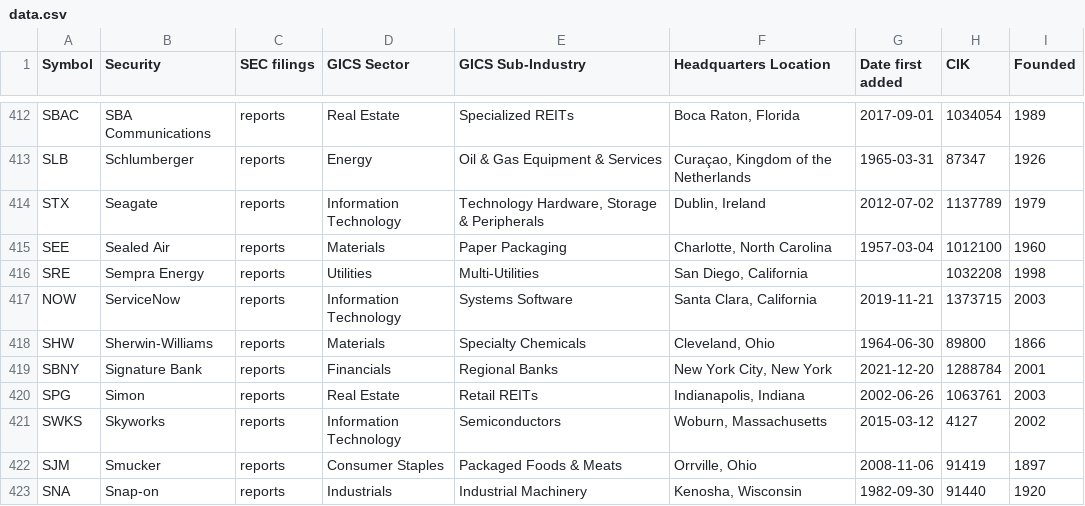
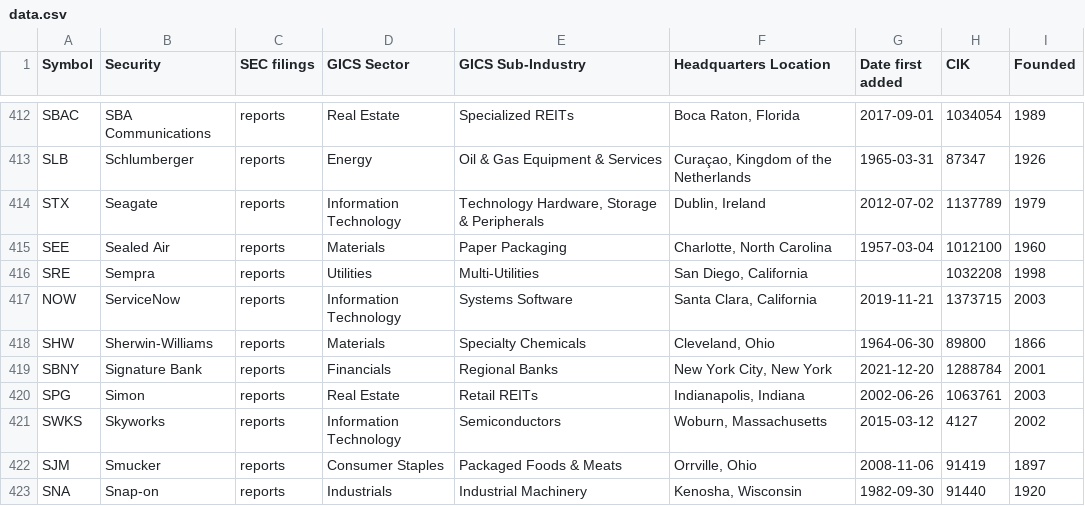
Before and after one commit to dylanroy/sandp500-dataset, a CSV file: data.csv, drawn as a sheet; only a part is shown, gaps mark what is left out.

Commit message:
Latest data: Wed Jun  8 20:01:29 UTC 2022

```diff
--- a/data.csv
+++ b/data.csv
@@ -415,3 +415,3 @@ STX,Seagate,reports,Information Technology,"Technology Hardware, Storage & Perip
 SEE,Sealed Air,reports,Materials,Paper Packaging,"Charlotte, North Carolina",1957-03-04,1012100,1960
-SRE,Sempra Energy,reports,Utilities,Multi-Utilities,"San Diego, California",,1032208,1998
+SRE,Sempra,reports,Utilities,Multi-Utilities,"San Diego, California",,1032208,1998
 NOW,ServiceNow,reports,Information Technology,Systems Software,"Santa Clara, California",2019-11-21,1373715,2003
```
